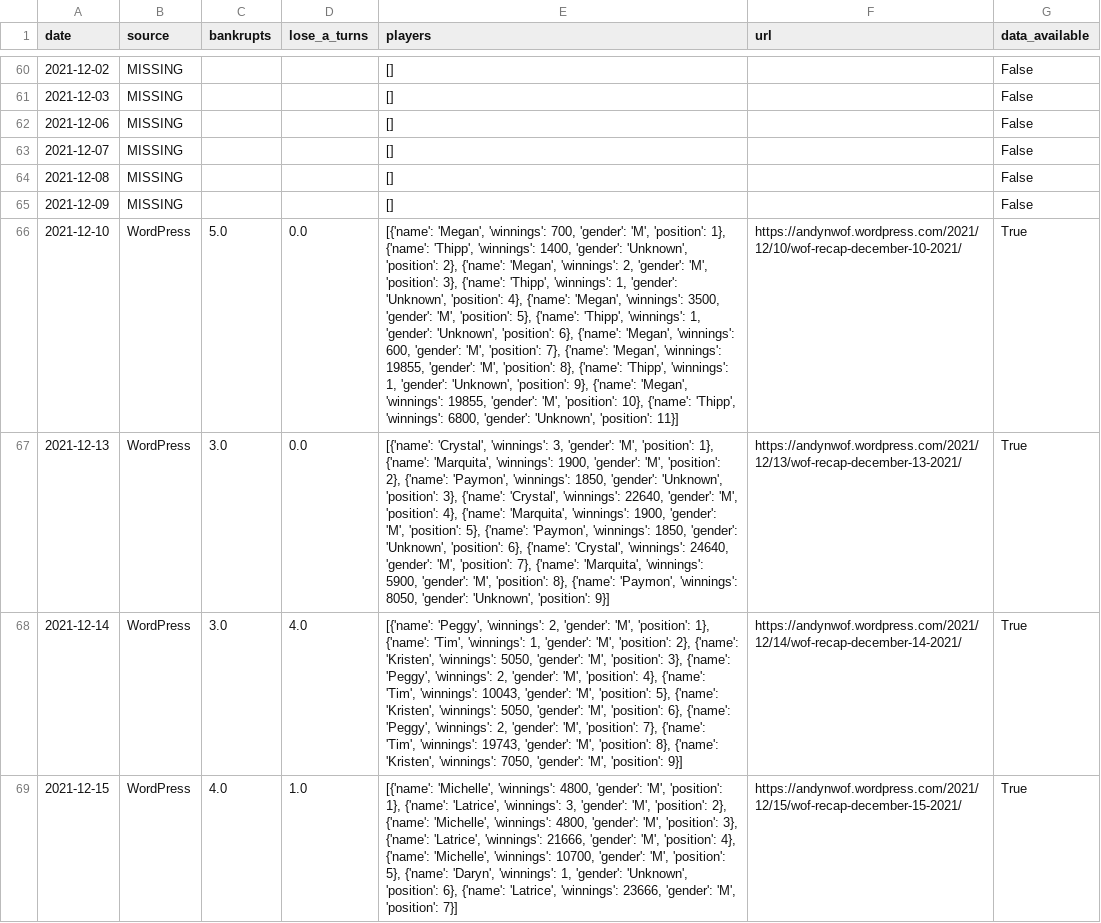
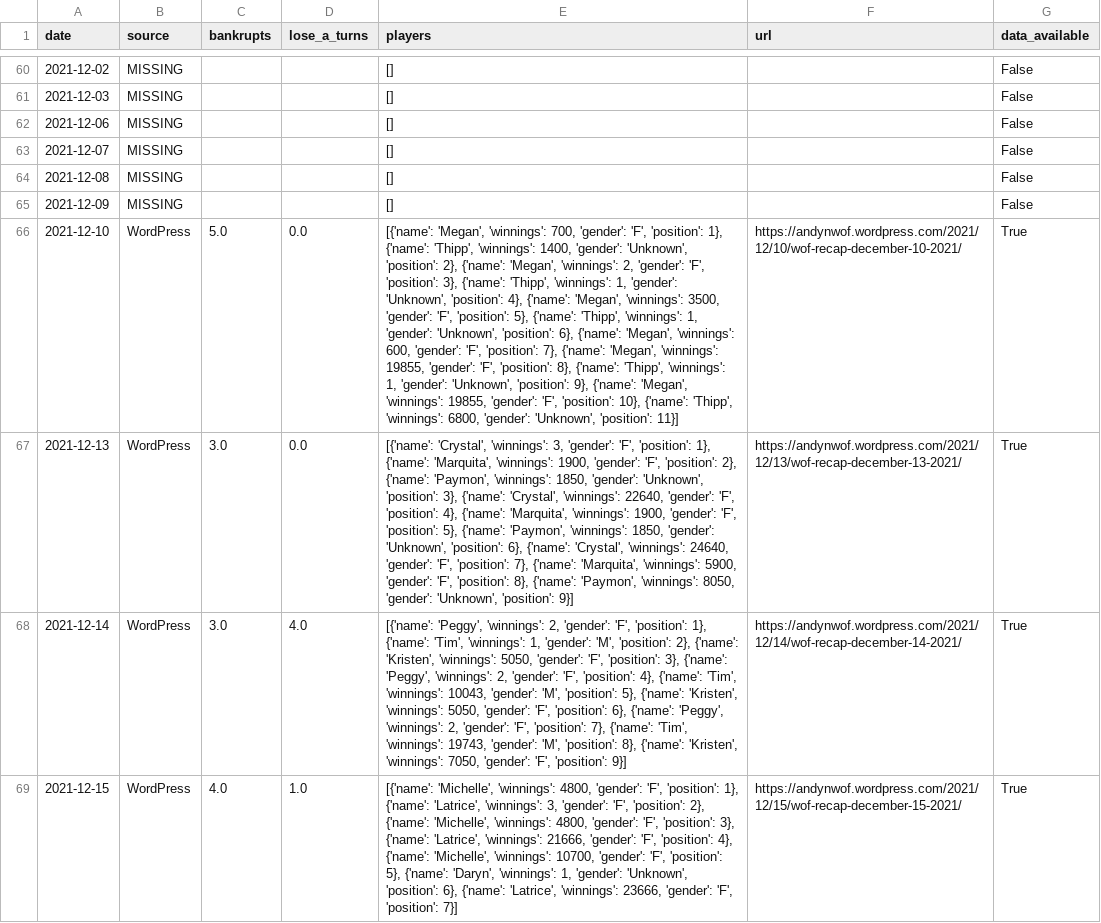
Before and after one commit to natearnas/wof-gender-analysis, a CSV file: data/processed/season_39_multi_source.csv, drawn as a sheet; only a part is shown, gaps mark what is left out; the diff covers the shown part only; the diff names each change by its address in the sheet, - before the commit and + after, or states it on an @@ line.

Commit message:
Fix gender inference, update validation, add stats

```diff
--- a/data/processed/season_39_multi_source.csv
+++ b/data/processed/season_39_multi_source.csv
-E66 (players): …700, 'gender': 'M', 'position': 1}, {'name': 'Thipp', 'winnings': 1400, 'gender': 'Unknown', 'position': 2}, {'name': 'Megan', 'winnings': 2, 'gender': 'M', 'position': 3}, {'name': 'Thipp', 'winnings': 1, 'gender': 'Unknown', 'position': 4}, {'name': 'Megan', 'winnings': 3500, 'gender': 'M', 'position': 5}, {'name': 'Thipp', 'winnings': 1, 'gender': 'Unknown', 'position': 6}, {'name': 'Megan', 'winnings': 600, 'gender': 'M', 'position': 7}, {'name': 'Megan', 'winnings': 19855, 'gender': 'M', 'position': 8}, {'name': 'Thipp', 'winnings': 1, 'gender': 'Unknown', 'position': 9}, {'name': 'Megan', 'winnings': 19855, 'gender': 'M', 'position': 10},…
+E66 (players): …700, 'gender': 'F', 'position': 1}, {'name': 'Thipp', 'winnings': 1400, 'gender': 'Unknown', 'position': 2}, {'name': 'Megan', 'winnings': 2, 'gender': 'F', 'position': 3}, {'name': 'Thipp', 'winnings': 1, 'gender': 'Unknown', 'position': 4}, {'name': 'Megan', 'winnings': 3500, 'gender': 'F', 'position': 5}, {'name': 'Thipp', 'winnings': 1, 'gender': 'Unknown', 'position': 6}, {'name': 'Megan', 'winnings': 600, 'gender': 'F', 'position': 7}, {'name': 'Megan', 'winnings': 19855, 'gender': 'F', 'position': 8}, {'name': 'Thipp', 'winnings': 1, 'gender': 'Unknown', 'position': 9}, {'name': 'Megan', 'winnings': 19855, 'gender': 'F', 'position': 10},…
-E67 (players): …3, 'gender': 'M', 'position': 1}, {'name': 'Marquita', 'winnings': 1900, 'gender': 'M', 'position': 2}, {'name': 'Paymon', 'winnings': 1850, 'gender': 'Unknown', 'position': 3}, {'name': 'Crystal', 'winnings': 22640, 'gender': 'M', 'position': 4}, {'name': 'Marquita', 'winnings': 1900, 'gender': 'M', 'position': 5}, {'name': 'Paymon', 'winnings': 1850, 'gender': 'Unknown', 'position': 6}, {'name': 'Crystal', 'winnings': 24640, 'gender': 'M', 'position': 7}, {'name': 'Marquita', 'winnings': 5900, 'gender': 'M', 'position': 8},…
+E67 (players): …3, 'gender': 'F', 'position': 1}, {'name': 'Marquita', 'winnings': 1900, 'gender': 'F', 'position': 2}, {'name': 'Paymon', 'winnings': 1850, 'gender': 'Unknown', 'position': 3}, {'name': 'Crystal', 'winnings': 22640, 'gender': 'F', 'position': 4}, {'name': 'Marquita', 'winnings': 1900, 'gender': 'F', 'position': 5}, {'name': 'Paymon', 'winnings': 1850, 'gender': 'Unknown', 'position': 6}, {'name': 'Crystal', 'winnings': 24640, 'gender': 'F', 'position': 7}, {'name': 'Marquita', 'winnings': 5900, 'gender': 'F', 'position': 8},…
-E68 (players): …2, 'gender': 'M', 'position': 1}, {'name': 'Tim', 'winnings': 1, 'gender': 'M', 'position': 2}, {'name': 'Kristen', 'winnings': 5050, 'gender': 'M', 'position': 3}, {'name': 'Peggy', 'winnings': 2, 'gender': 'M', 'position': 4}, {'name': 'Tim', 'winnings': 10043, 'gender': 'M', 'position': 5}, {'name': 'Kristen', 'winnings': 5050, 'gender': 'M', 'position': 6}, {'name': 'Peggy', 'winnings': 2, 'gender': 'M', 'position': 7}, {'name': 'Tim', 'winnings': 19743, 'gender': 'M', 'position': 8}, {'name': 'Kristen', 'winnings': 7050, 'gender': 'M', 'position': 9}]
+E68 (players): …2, 'gender': 'F', 'position': 1}, {'name': 'Tim', 'winnings': 1, 'gender': 'M', 'position': 2}, {'name': 'Kristen', 'winnings': 5050, 'gender': 'F', 'position': 3}, {'name': 'Peggy', 'winnings': 2, 'gender': 'F', 'position': 4}, {'name': 'Tim', 'winnings': 10043, 'gender': 'M', 'position': 5}, {'name': 'Kristen', 'winnings': 5050, 'gender': 'F', 'position': 6}, {'name': 'Peggy', 'winnings': 2, 'gender': 'F', 'position': 7}, {'name': 'Tim', 'winnings': 19743, 'gender': 'M', 'position': 8}, {'name': 'Kristen', 'winnings': 7050, 'gender': 'F', 'position': 9}]
-E69 (players): …4800, 'gender': 'M', 'position': 1}, {'name': 'Latrice', 'winnings': 3, 'gender': 'M', 'position': 2}, {'name': 'Michelle', 'winnings': 4800, 'gender': 'M', 'position': 3}, {'name': 'Latrice', 'winnings': 21666, 'gender': 'M', 'position': 4}, {'name': 'Michelle', 'winnings': 10700, 'gender': 'M', 'position': 5}, {'name': 'Daryn', 'winnings': 1, 'gender': 'Unknown', 'position': 6}, {'name': 'Latrice', 'winnings': 23666, 'gender': 'M', 'position': 7}]
+E69 (players): …4800, 'gender': 'F', 'position': 1}, {'name': 'Latrice', 'winnings': 3, 'gender': 'F', 'position': 2}, {'name': 'Michelle', 'winnings': 4800, 'gender': 'F', 'position': 3}, {'name': 'Latrice', 'winnings': 21666, 'gender': 'F', 'position': 4}, {'name': 'Michelle', 'winnings': 10700, 'gender': 'F', 'position': 5}, {'name': 'Daryn', 'winnings': 1, 'gender': 'Unknown', 'position': 6}, {'name': 'Latrice', 'winnings': 23666, 'gender': 'F', 'position': 7}]
```
Also changed, not shown: 53 edited cells elsewhere in this file, data/processed/season_39_multi_source_players.csv, 5 other files.
